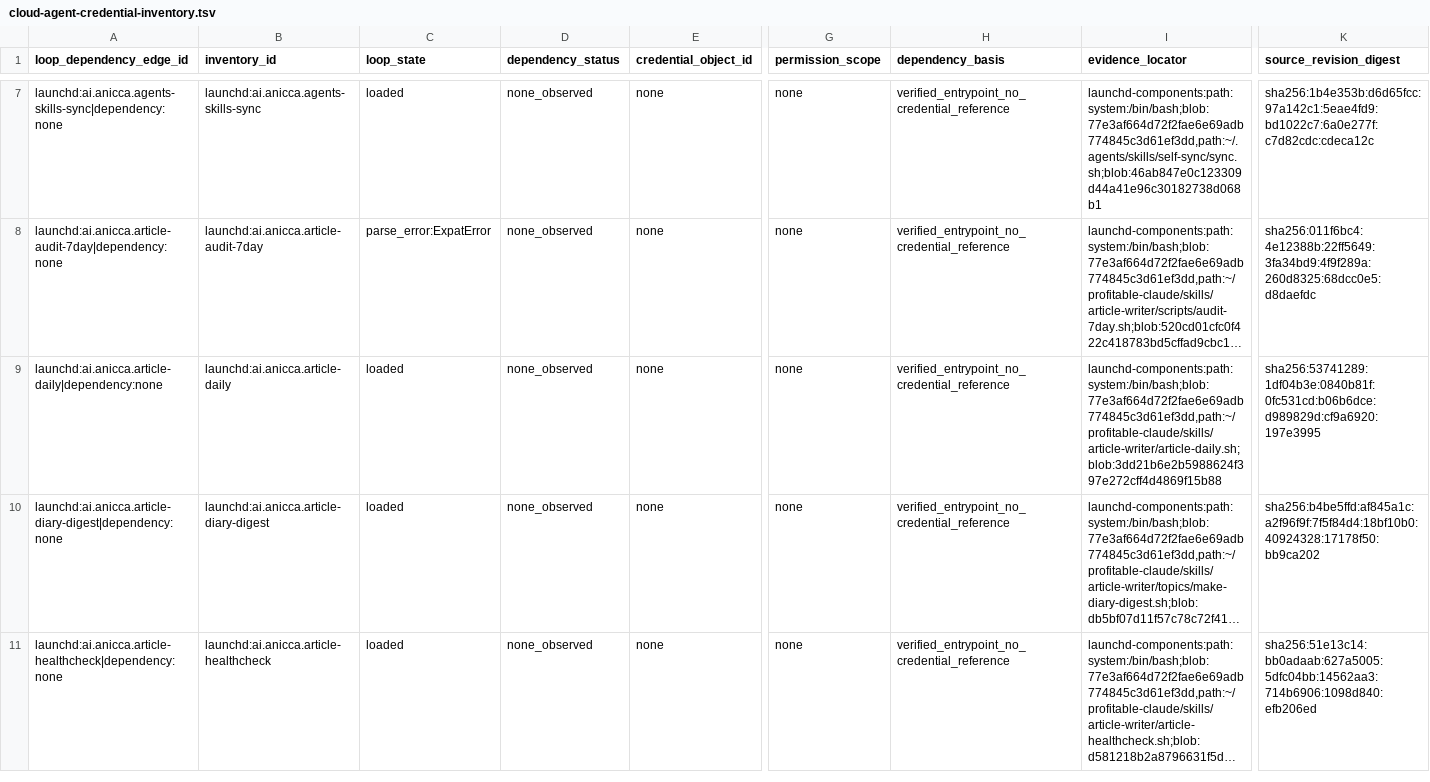
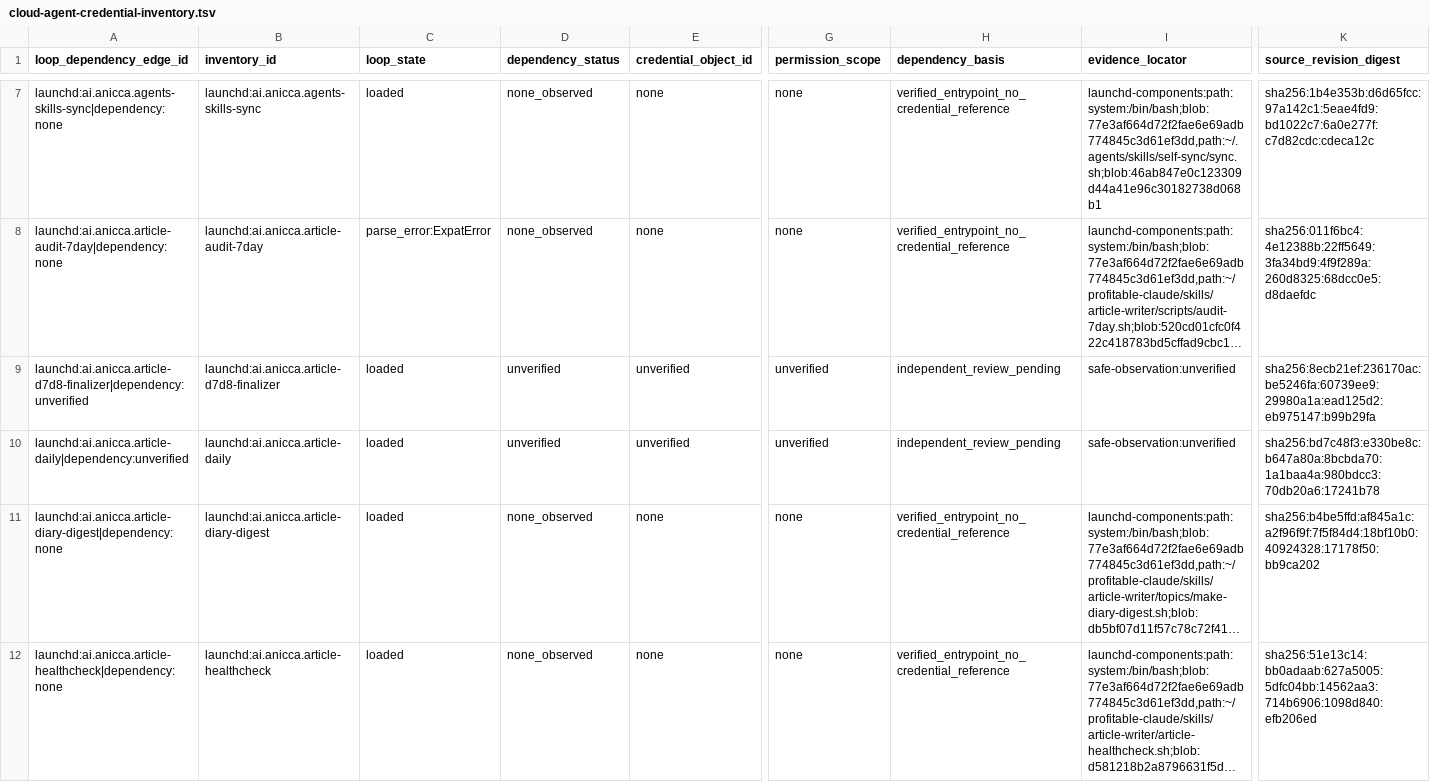
Before and after one commit to Daisuke134/anicca, a TSV file: docs/reference/cloud-agent-credential-inventory.tsv, drawn as a sheet; only a part is shown, gaps mark what is left out; long unchanged cells end in …; addresses are those after the commit; rows hold the shown columns only; the diff covers the shown part only; the diff names each change by its address in the sheet, - before the commit and + after, or states it on an @@ line.

Commit message:
docs: rebind cloud credential inventory

```diff
--- a/docs/reference/cloud-agent-credential-inventory.tsv
+++ b/docs/reference/cloud-agent-credential-inventory.tsv
+row 9: launchd:ai.anicca.article-d7d8-finalizer|dependency:unverified | launchd:ai.anicca.article-d7d8-finalizer | loaded | unverified | unverified | unverified | independent_review_pending | safe-observation:unverified | sha256:8ecb21ef:236170ac:be5246fa:60739ee9:29980a1a:ead125d2:eb975147:b99b29fa
-A10 (loop_dependency_edge_id): launchd:ai.anicca.article-daily|dependency:none
+A10 (loop_dependency_edge_id): launchd:ai.anicca.article-daily|dependency:unverified
-D10 (dependency_status): none_observed
+D10 (dependency_status): unverified
-E10 (credential_object_id): none
+E10 (credential_object_id): unverified
-G10 (permission_scope): none
+G10 (permission_scope): unverified
-H10 (dependency_basis): verified_entrypoint_no_credential_reference
+H10 (dependency_basis): independent_review_pending
-I10 (evidence_locator): launchd-components:path:system:/bin/bash;blob:77e3af664d72f2fae6e69adb774845c3d61ef3dd,path:~/profitable-claude/skills/article-writer/article-daily.sh;blob:3dd21b6e2b5988624f397e272cff4d4869f15b88
+I10 (evidence_locator): safe-observation:unverified
-K10 (source_revision_digest): sha256:53741289:1df04b3e:0840b81f:0fc531cd:b06b6dce:d989829d:cf9a6920:197e3995
+K10 (source_revision_digest): sha256:bd7c48f3:e330be8c:b647a80a:8bcbda70:1a1baa4a:980bdcc3:70db20a6:17241b78
```
Also changed, not shown: 7 added rows, 4 removed rows and 14 edited cells elsewhere in this file, 8 other files.
